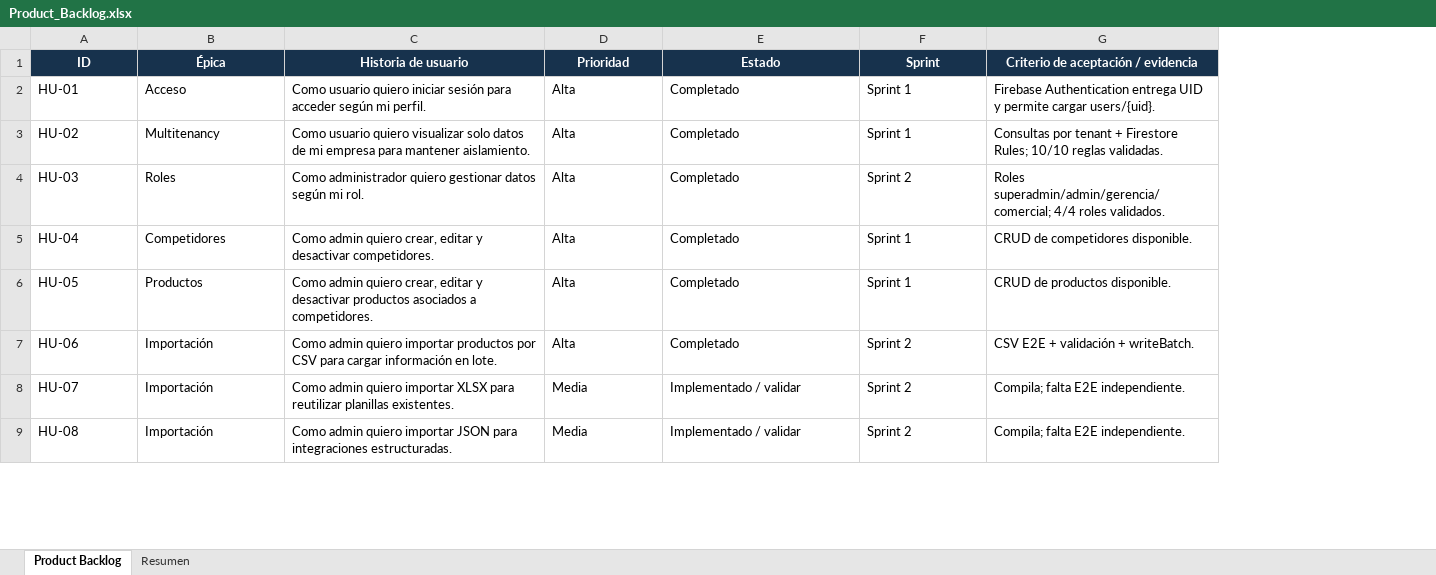
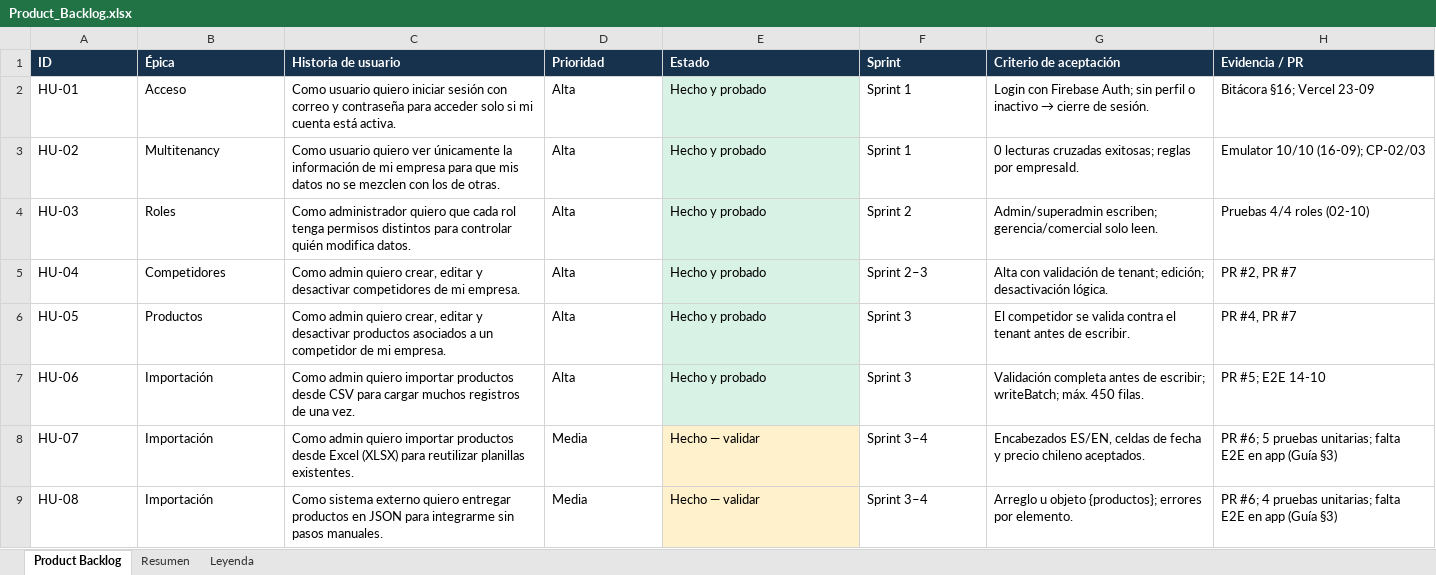
Before and after one commit to slayerba/Capstone-Inteligencia-de-mercado-Grupo-9, an Excel workbook: Scrum/Product_Backlog.xlsx, sheet Product Backlog, drawn as a sheet; only a part is shown; values as stored, in another font and other column widths than the file's, no borders; conditional formats not drawn; removed rows and columns are numbered as before the commit, all else as after; the diff covers the shown part only; the diff names each change by its address in the sheet, - before the commit and + after, or states it on an @@ line.

Commit message:
feat: cierre final Enci-Intel Capstone 2026

```diff
--- a/Scrum/Product_Backlog.xlsx (sheet Product Backlog)
+++ b/Scrum/Product_Backlog.xlsx (sheet Product Backlog)
+sheet tab: Leyenda
-column G, rows 1-9: Criterio de aceptación / evidencia | Firebase Authentication entrega UID y permite cargar users/{uid}. | Consultas por tenant + Firestore Rules; 10/10 reglas validadas. | Roles superadmin/admin/gerencia/comercial; 4/4 roles validados. | CRUD de competidores disponible. | CRUD de productos disponible. | CSV E2E + validación + writeBatch. | Compila; falta E2E independiente. | Compila; falta E2E independiente.
+column G (Criterio de aceptación), rows 2-9: Login con Firebase Auth; sin perfil o inactivo → cierre de sesión. | 0 lecturas cruzadas exitosas; reglas por empresaId. | Admin/superadmin escriben; gerencia/comercial solo leen. | Alta con validación de tenant; edición; desactivación lógica. | El competidor se valida contra el tenant antes de escribir. | Validación completa antes de escribir; writeBatch; máx. 450 filas. | Encabezados ES/EN, celdas de fecha y precio chileno aceptados. | Arreglo u objeto {productos}; errores por elemento.
+column H (Evidencia / PR), rows 2-9: Bitácora §16; Vercel 23-09 | Emulator 10/10 (16-09); CP-02/03 | Pruebas 4/4 roles (02-10) | PR #2, PR #7 | PR #4, PR #7 | PR #5; E2E 14-10 | PR #6; 5 pruebas unitarias; falta E2E en app (Guía §3) | PR #6; 4 pruebas unitarias; falta E2E en app (Guía §3)
-A1:F1 alignment: center
+A1:F1 alignment: left
-C2 (Historia de usuario): …iniciar sesión para acceder según mi perfil.
+C2 (Historia de usuario): …iniciar sesión con correo y contraseña para acceder solo si mi cuenta está activa.
-E2:E7 (Estado): Completado
+E2:E7 (Estado): Hecho y probado
-E2:E7 fill: none
+E2:E7 fill: #D9F2E6
-C3 (Historia de usuario): …usuario quiero visualizar solo datos de mi empresa para mantener aislamiento.
+C3 (Historia de usuario): …usuario quiero ver únicamente la información de mi empresa para que mis datos no se mezclen con los de otras.
-C4 (Historia de usuario): …administrador quiero gestionar datos según mi rol.
+C4 (Historia de usuario): …administrador quiero que cada rol tenga permisos distintos para controlar quién modifica datos.
-C5 (Historia de usuario): …y desactivar competidores.
+C5 (Historia de usuario): …y desactivar competidores de mi empresa.
-F5 (Sprint): Sprint 1
+F5 (Sprint): Sprint 2–3
-C6 (Historia de usuario): …asociados a competidores.
+C6 (Historia de usuario): …asociados a un competidor de mi empresa.
-F6 (Sprint): Sprint 1
+F6 (Sprint): Sprint 3
-C7 (Historia de usuario): …importar productos por CSV para cargar información en lote.
+C7 (Historia de usuario): …importar productos desde CSV para cargar muchos registros de una vez.
-F7 (Sprint): Sprint 2
+F7 (Sprint): Sprint 3
-C8 (Historia de usuario): …quiero importar XLSX para reutilizar…
+C8 (Historia de usuario): …quiero importar productos desde Excel (XLSX) para reutilizar…
-E8:E9 (Estado): Implementado / validar
+E8:E9 (Estado): Hecho — validar
-E8:E9 fill: none
+E8:E9 fill: #FFF1CC
-F8:F9 (Sprint): Sprint 2
+F8:F9 (Sprint): Sprint 3–4
-C9 (Historia de usuario): Como admin quiero importar JSON para integraciones estructuradas.
+C9 (Historia de usuario): Como sistema externo quiero entregar productos en JSON para integrarme sin pasos manuales.
```
Also changed, not shown: 5 added rows, 24 edited cells and cell formats elsewhere in this sheet, sheet Resumen, 56 other files.
